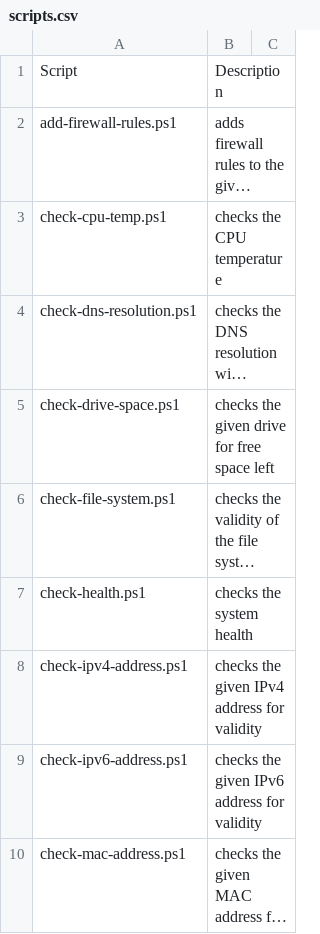
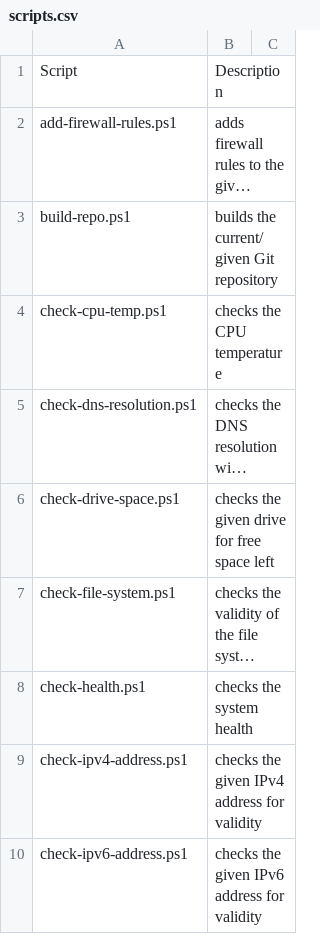
Before and after one commit to fleschutz/PowerShell, a CSV file: Data/scripts.csv, drawn as a sheet; only a part is shown; the shorter side is filled out with more unchanged rows; long unchanged cells end in …; the diff names each change by its address in the sheet, - before the commit and + after, or states it on an @@ line.

Commit message:
Add build-repo.ps1

```diff
--- a/Data/scripts.csv
+++ b/Data/scripts.csv
+row 3: build-repo.ps1 | builds the current/given Git repository
```
Also changed, not shown: 3 other files.
